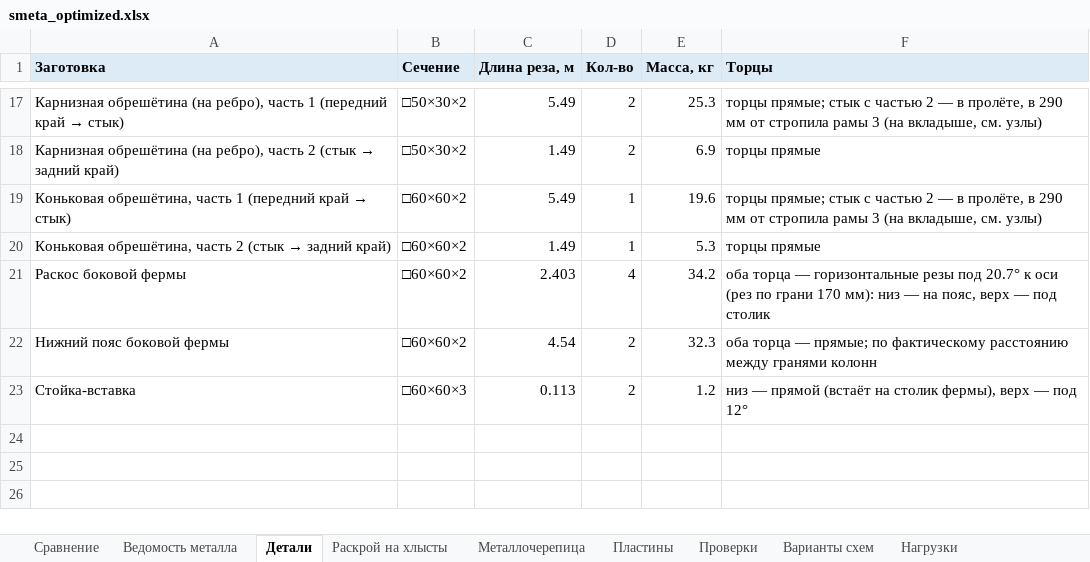
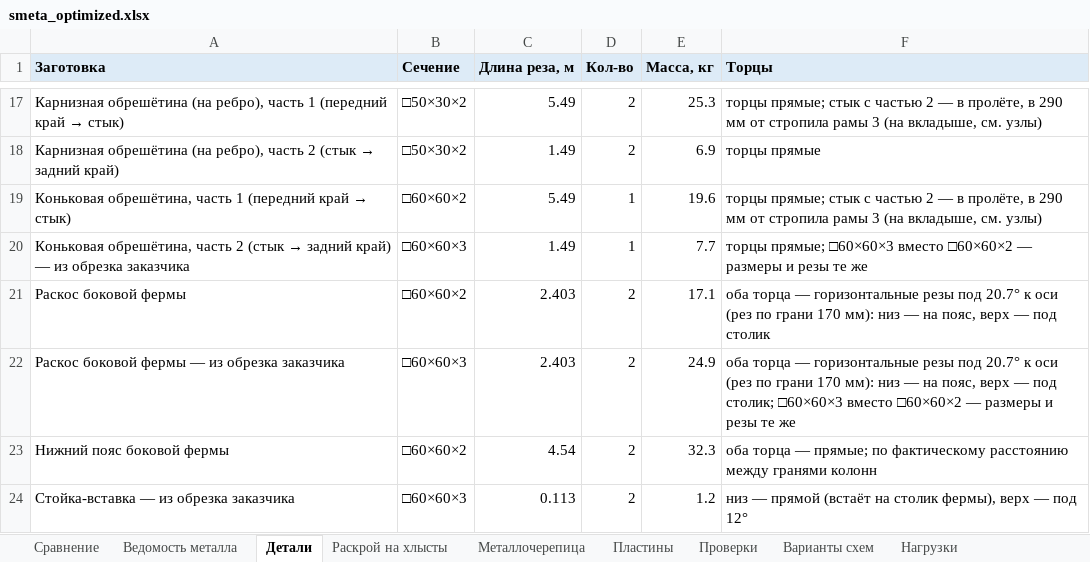
Before and after one commit to amazon-ua/drop_it, an Excel workbook: output/smeta_optimized.xlsx, sheet Детали, drawn as a sheet; only a part is shown, gaps mark what is left out; values as stored, in another font and other column widths than the file's, no borders; addresses are those after the commit; the diff names each change by its address in the sheet, - before the commit and + after, or states it on an @@ line.

```diff
--- a/output/smeta_optimized.xlsx (sheet Детали)
+++ b/output/smeta_optimized.xlsx (sheet Детали)
-A20 (Заготовка): …задний край)
+A20 (Заготовка): …задний край) — из обрезка заказчика
-B20 (Сечение): □60×60×2
+B20 (Сечение): □60×60×3
-E20 (Масса, кг): 5.3
+E20 (Масса, кг): 7.7
-F20 (Торцы): торцы прямые
+F20 (Торцы): торцы прямые; □60×60×3 вместо □60×60×2 — размеры и резы те же
-D21 (Кол-во): 4
+D21 (Кол-во): 2
-E21 (Масса, кг): 34.2
+E21 (Масса, кг): 17.1
+row 22: Раскос боковой фермы — из обрезка заказчика | □60×60×3 | 2.403 | 2 | 24.9 | оба торца — горизонтальные резы под 20.7° к оси (рез по грани 170 мм): низ — на пояс, верх — под столик; □60×60×3 вместо □60×60×2 — размеры и резы те же
-A24 (Заготовка): Стойка-вставка
+A24 (Заготовка): Стойка-вставка — из обрезка заказчика
```
Also changed, not shown: sheet Раскрой на хлысты, sheet Ведомость металла, sheet Сравнение, 16 other files.
